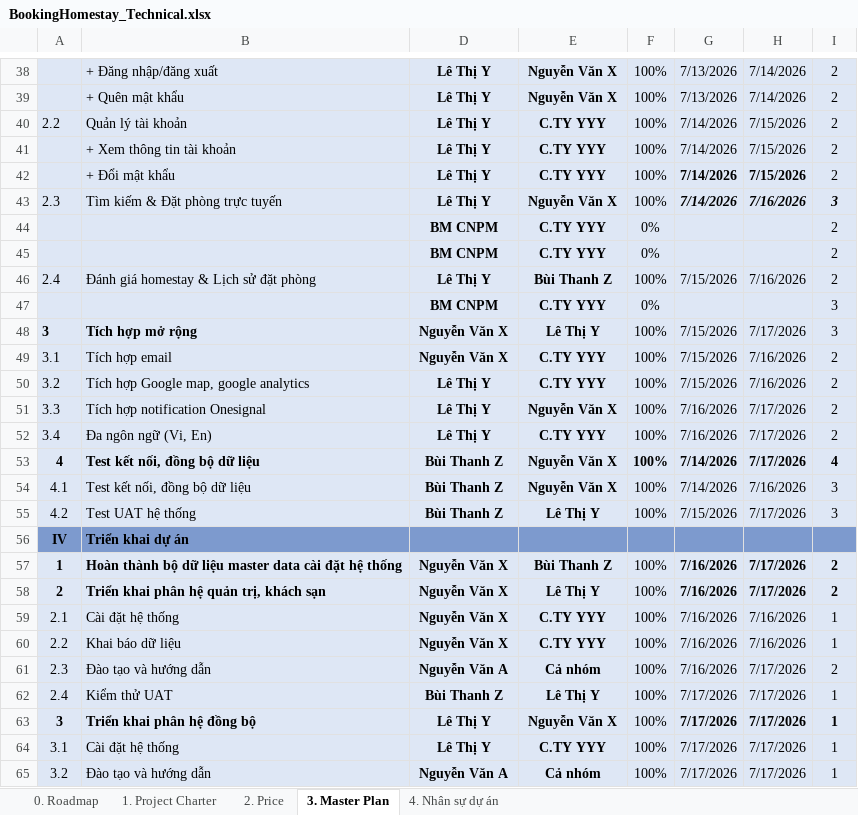
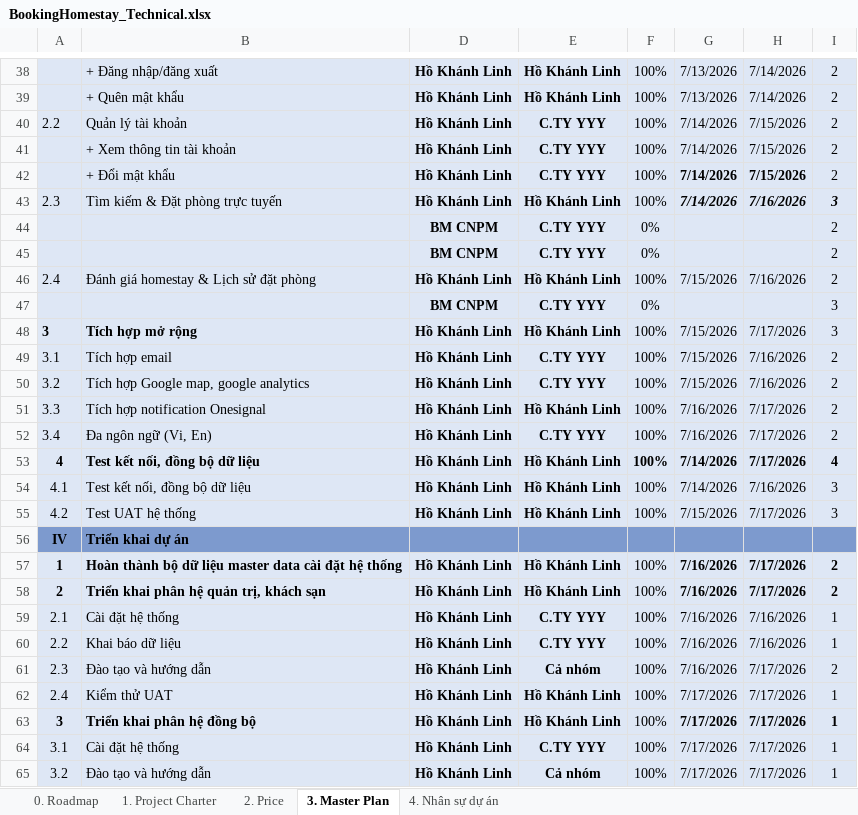
Before and after one commit to hokhanhlinh2006/PROJECT-EXAMPLE-HOLIDAY_HO-KHANH-LINH, an Excel workbook: BookingHomestay_Technical.xlsx, sheet 3. Master Plan, drawn as a sheet; only a part is shown, gaps mark what is left out; values as stored, in another font and other column widths than the file's, no borders; conditional formats not drawn; the diff covers the shown part only; the diff names each change by its address in the sheet, - before the commit and + after, or states it on an @@ line.

Commit message:
docs: update author information to Hồ Khánh Linh

```diff
--- a/BookingHomestay_Technical.xlsx (sheet 3. Master Plan)
+++ b/BookingHomestay_Technical.xlsx (sheet 3. Master Plan)
-D38:D43: Lê Thị Y
+D38:D43: Hồ Khánh Linh
-E38:E39: Nguyễn Văn X
+E38:E39: Hồ Khánh Linh
-E43: Nguyễn Văn X
+E43: Hồ Khánh Linh
-D46: Lê Thị Y
+D46: Hồ Khánh Linh
-E46: Bùi Thanh Z
+E46: Hồ Khánh Linh
-D48:D49: Nguyễn Văn X
+D48:D49: Hồ Khánh Linh
-E48: Lê Thị Y
+E48: Hồ Khánh Linh
-D50:D52: Lê Thị Y
+D50:D52: Hồ Khánh Linh
-E51: Nguyễn Văn X
+E51: Hồ Khánh Linh
-D53:D55: Bùi Thanh Z
+D53:D55: Hồ Khánh Linh
-E53:E54: Nguyễn Văn X
+E53:E54: Hồ Khánh Linh
-E55: Lê Thị Y
+E55: Hồ Khánh Linh
-D57:D60: Nguyễn Văn X
+D57:D60: Hồ Khánh Linh
-E57: Bùi Thanh Z
+E57: Hồ Khánh Linh
-E58: Lê Thị Y
+E58: Hồ Khánh Linh
-D61: Nguyễn Văn A
+D61: Hồ Khánh Linh
-D62: Bùi Thanh Z
+D62: Hồ Khánh Linh
-E62: Lê Thị Y
+E62: Hồ Khánh Linh
-D63:D64: Lê Thị Y
+D63:D64: Hồ Khánh Linh
-E63: Nguyễn Văn X
+E63: Hồ Khánh Linh
-D65: Nguyễn Văn A
+D65: Hồ Khánh Linh
```
Also changed, not shown: 39 edited cells elsewhere in this sheet, sheet 4. Nhân sự dự án, sheet 1. Project Charter, 2 other files.
